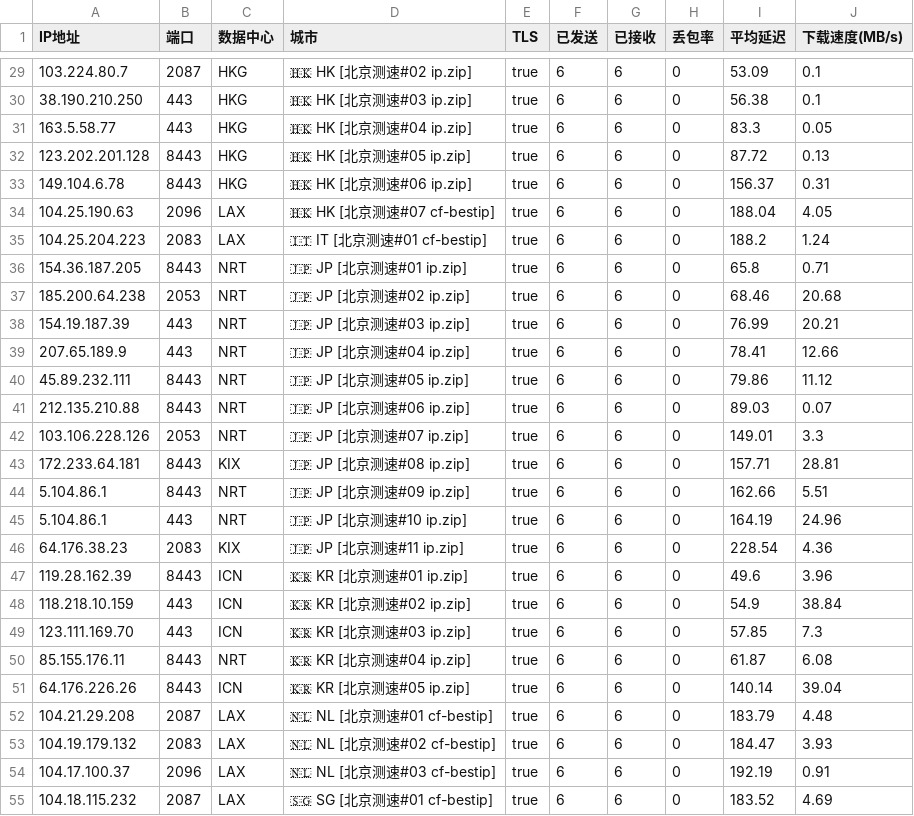
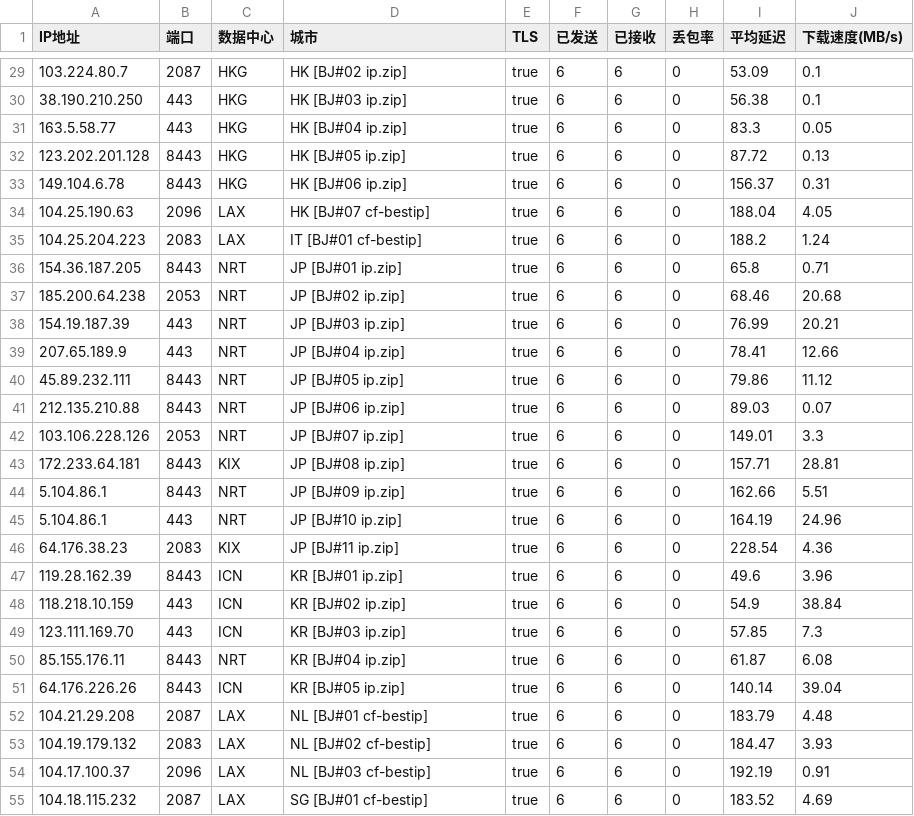
Before and after one commit to GuardSkill/CFOpt, a CSV file: CloudflareSpeedTest_BJ.csv, drawn as a sheet; only a part is shown, gaps mark what is left out; the diff covers the shown part only.

```diff
--- a/CloudflareSpeedTest_BJ.csv
+++ b/CloudflareSpeedTest_BJ.csv
@@ -29,27 +29,27 @@ IP地址,端口,数据中心,城市,TLS,已发送,已接收,丢包率,平均延
-103.224.80.7,2087,HKG,🇭🇰 HK [北京测速#02 ip.zip],true,6,6,0,53.09,0.1
-38.190.210.250,443,HKG,🇭🇰 HK [北京测速#03 ip.zip],true,6,6,0,56.38,0.1
-163.5.58.77,443,HKG,🇭🇰 HK [北京测速#04 ip.zip],true,6,6,0,83.3,0.05
-123.202.201.128,8443,HKG,🇭🇰 HK [北京测速#05 ip.zip],true,6,6,0,87.72,0.13
-149.104.6.78,8443,HKG,🇭🇰 HK [北京测速#06 ip.zip],true,6,6,0,156.37,0.31
-104.25.190.63,2096,LAX,🇭🇰 HK [北京测速#07 cf-bestip],true,6,6,0,188.04,4.05
-104.25.204.223,2083,LAX,🇮🇹 IT [北京测速#01 cf-bestip],true,6,6,0,188.2,1.24
-154.36.187.205,8443,NRT,🇯🇵 JP [北京测速#01 ip.zip],true,6,6,0,65.8,0.71
-185.200.64.238,2053,NRT,🇯🇵 JP [北京测速#02 ip.zip],true,6,6,0,68.46,20.68
-154.19.187.39,443,NRT,🇯🇵 JP [北京测速#03 ip.zip],true,6,6,0,76.99,20.21
-207.65.189.9,443,NRT,🇯🇵 JP [北京测速#04 ip.zip],true,6,6,0,78.41,12.66
-45.89.232.111,8443,NRT,🇯🇵 JP [北京测速#05 ip.zip],true,6,6,0,79.86,11.12
-212.135.210.88,8443,NRT,🇯🇵 JP [北京测速#06 ip.zip],true,6,6,0,89.03,0.07
-103.106.228.126,2053,NRT,🇯🇵 JP [北京测速#07 ip.zip],true,6,6,0,149.01,3.3
-172.233.64.181,8443,KIX,🇯🇵 JP [北京测速#08 ip.zip],true,6,6,0,157.71,28.81
-5.104.86.1,8443,NRT,🇯🇵 JP [北京测速#09 ip.zip],true,6,6,0,162.66,5.51
-5.104.86.1,443,NRT,🇯🇵 JP [北京测速#10 ip.zip],true,6,6,0,164.19,24.96
-64.176.38.23,2083,KIX,🇯🇵 JP [北京测速#11 ip.zip],true,6,6,0,228.54,4.36
-119.28.162.39,8443,ICN,🇰🇷 KR [北京测速#01 ip.zip],true,6,6,0,49.6,3.96
-118.218.10.159,443,ICN,🇰🇷 KR [北京测速#02 ip.zip],true,6,6,0,54.9,38.84
-123.111.169.70,443,ICN,🇰🇷 KR [北京测速#03 ip.zip],true,6,6,0,57.85,7.3
-85.155.176.11,8443,NRT,🇰🇷 KR [北京测速#04 ip.zip],true,6,6,0,61.87,6.08
-64.176.226.26,8443,ICN,🇰🇷 KR [北京测速#05 ip.zip],true,6,6,0,140.14,39.04
-104.21.29.208,2087,LAX,🇳🇱 NL [北京测速#01 cf-bestip],true,6,6,0,183.79,4.48
-104.19.179.132,2083,LAX,🇳🇱 NL [北京测速#02 cf-bestip],true,6,6,0,184.47,3.93
-104.17.100.37,2096,LAX,🇳🇱 NL [北京测速#03 cf-bestip],true,6,6,0,192.19,0.91
-104.18.115.232,2087,LAX,🇸🇬 SG [北京测速#01 cf-bestip],true,6,6,0,183.52,4.69
+103.224.80.7,2087,HKG,HK [BJ#02 ip.zip],true,6,6,0,53.09,0.1
+38.190.210.250,443,HKG,HK [BJ#03 ip.zip],true,6,6,0,56.38,0.1
+163.5.58.77,443,HKG,HK [BJ#04 ip.zip],true,6,6,0,83.3,0.05
+123.202.201.128,8443,HKG,HK [BJ#05 ip.zip],true,6,6,0,87.72,0.13
+149.104.6.78,8443,HKG,HK [BJ#06 ip.zip],true,6,6,0,156.37,0.31
+104.25.190.63,2096,LAX,HK [BJ#07 cf-bestip],true,6,6,0,188.04,4.05
+104.25.204.223,2083,LAX,IT [BJ#01 cf-bestip],true,6,6,0,188.2,1.24
+154.36.187.205,8443,NRT,JP [BJ#01 ip.zip],true,6,6,0,65.8,0.71
+185.200.64.238,2053,NRT,JP [BJ#02 ip.zip],true,6,6,0,68.46,20.68
+154.19.187.39,443,NRT,JP [BJ#03 ip.zip],true,6,6,0,76.99,20.21
+207.65.189.9,443,NRT,JP [BJ#04 ip.zip],true,6,6,0,78.41,12.66
+45.89.232.111,8443,NRT,JP [BJ#05 ip.zip],true,6,6,0,79.86,11.12
+212.135.210.88,8443,NRT,JP [BJ#06 ip.zip],true,6,6,0,89.03,0.07
+103.106.228.126,2053,NRT,JP [BJ#07 ip.zip],true,6,6,0,149.01,3.3
+172.233.64.181,8443,KIX,JP [BJ#08 ip.zip],true,6,6,0,157.71,28.81
+5.104.86.1,8443,NRT,JP [BJ#09 ip.zip],true,6,6,0,162.66,5.51
+5.104.86.1,443,NRT,JP [BJ#10 ip.zip],true,6,6,0,164.19,24.96
+64.176.38.23,2083,KIX,JP [BJ#11 ip.zip],true,6,6,0,228.54,4.36
+119.28.162.39,8443,ICN,KR [BJ#01 ip.zip],true,6,6,0,49.6,3.96
+118.218.10.159,443,ICN,KR [BJ#02 ip.zip],true,6,6,0,54.9,38.84
+123.111.169.70,443,ICN,KR [BJ#03 ip.zip],true,6,6,0,57.85,7.3
+85.155.176.11,8443,NRT,KR [BJ#04 ip.zip],true,6,6,0,61.87,6.08
+64.176.226.26,8443,ICN,KR [BJ#05 ip.zip],true,6,6,0,140.14,39.04
+104.21.29.208,2087,LAX,NL [BJ#01 cf-bestip],true,6,6,0,183.79,4.48
+104.19.179.132,2083,LAX,NL [BJ#02 cf-bestip],true,6,6,0,184.47,3.93
+104.17.100.37,2096,LAX,NL [BJ#03 cf-bestip],true,6,6,0,192.19,0.91
+104.18.115.232,2087,LAX,SG [BJ#01 cf-bestip],true,6,6,0,183.52,4.69
```
Also changed, not shown: 48 edited cells elsewhere in this file, CloudflareSpeedTest_CD.csv, 5 other files.
